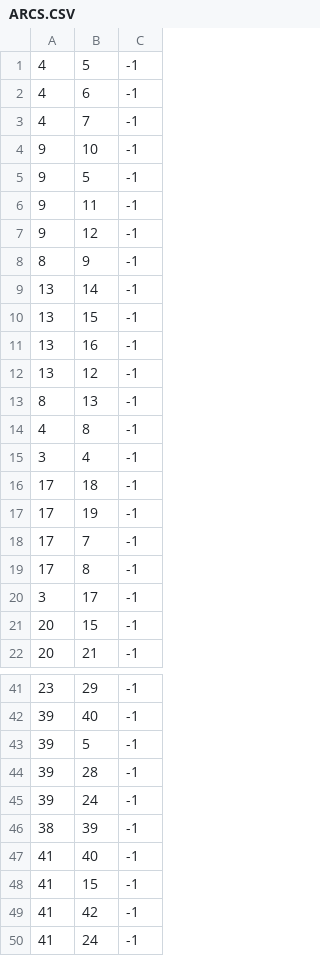
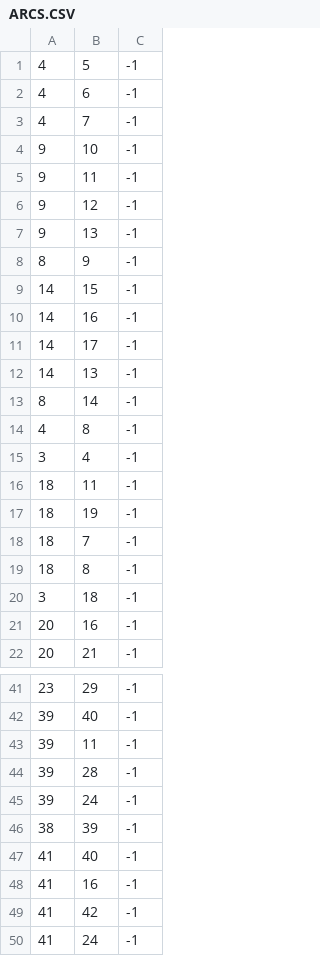
Before and after one commit to myuser5215/SCyTAG, a CSV file: Bank-XL/AttackGraph/Code-Execution/ARCS.CSV, drawn as a sheet; only a part is shown, gaps mark what is left out.

```diff
--- a/Bank-XL/AttackGraph/Code-Execution/ARCS.CSV
+++ b/Bank-XL/AttackGraph/Code-Execution/ARCS.CSV
@@ -4,19 +4,19 @@
 9,10,-1
-9,5,-1
 9,11,-1
 9,12,-1
+9,13,-1
 8,9,-1
-13,14,-1
-13,15,-1
-13,16,-1
-13,12,-1
-8,13,-1
+14,15,-1
+14,16,-1
+14,17,-1
+14,13,-1
+8,14,-1
 4,8,-1
 3,4,-1
-17,18,-1
-17,19,-1
-17,7,-1
-17,8,-1
-3,17,-1
-20,15,-1
+18,11,-1
+18,19,-1
+18,7,-1
+18,8,-1
+3,18,-1
+20,16,-1
 20,21,-1
@@ -42,3 +42,3 @@
 39,40,-1
-39,5,-1
+39,11,-1
 39,28,-1
@@ -47,3 +47,3 @@
 41,40,-1
-41,15,-1
+41,16,-1
 41,42,-1
```
Also changed, not shown: Bank-XL/AttackGraph/Code-Execution/VERTICES.CSV, Bank/AttackGraph/Code-Execution/ARCS.CSV, 27 other files.
